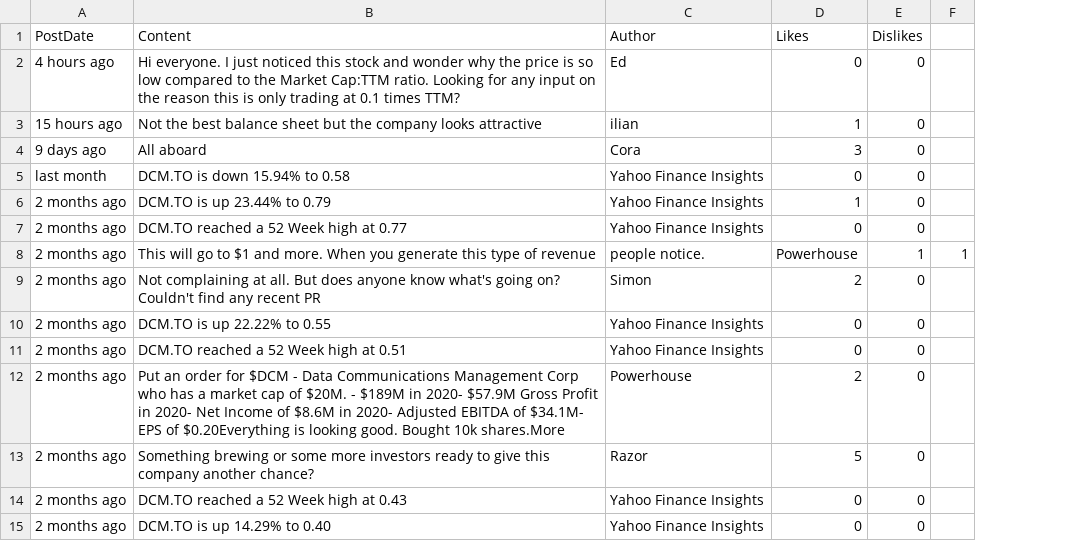
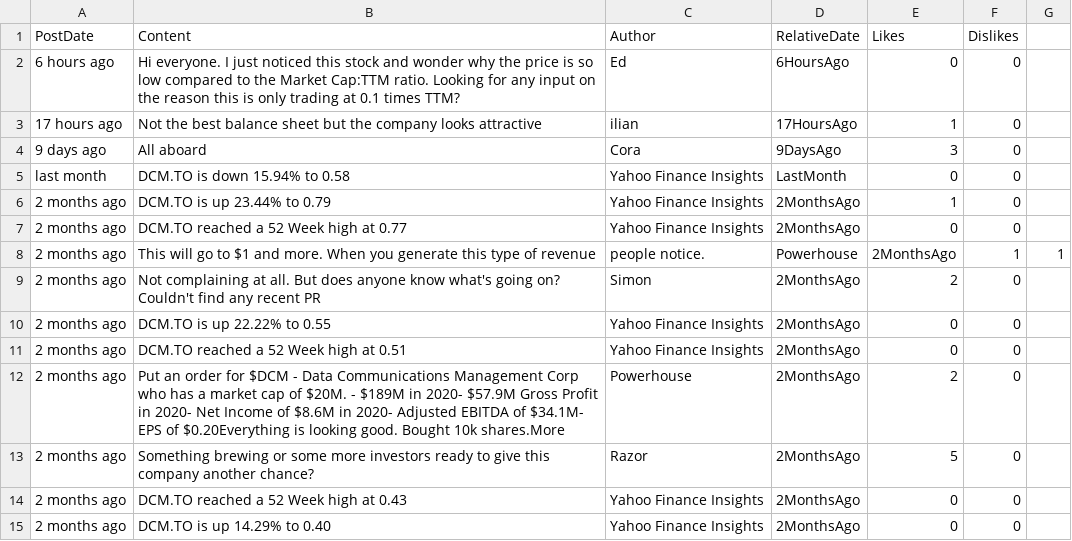
Before and after one commit to dli-invest/conscrap, a CSV file: data/DCM.TO.csv, drawn as a sheet; only a part is shown; addresses are those after the commit; the diff names each change by its address in the sheet, - before the commit and + after, or states it on an @@ line.

```diff
--- a/data/DCM.TO.csv
+++ b/data/DCM.TO.csv
+column D (RelativeDate), rows 2-15: 6HoursAgo | 17HoursAgo | 9DaysAgo | LastMonth | 2MonthsAgo | 2MonthsAgo | Powerhouse | 2MonthsAgo | 2MonthsAgo | 2MonthsAgo | 2MonthsAgo | 2MonthsAgo | 2MonthsAgo | 2MonthsAgo
-A2 (PostDate): 4 hours ago
+A2 (PostDate): 6 hours ago
-A3 (PostDate): 15 hours ago
+A3 (PostDate): 17 hours ago
-E8 (Likes): Powerhouse
+E8 (Likes): 2MonthsAgo
```
Also changed, not shown: data/BEE.CN.csv, data/CMC.CN.csv, 10 other files.
